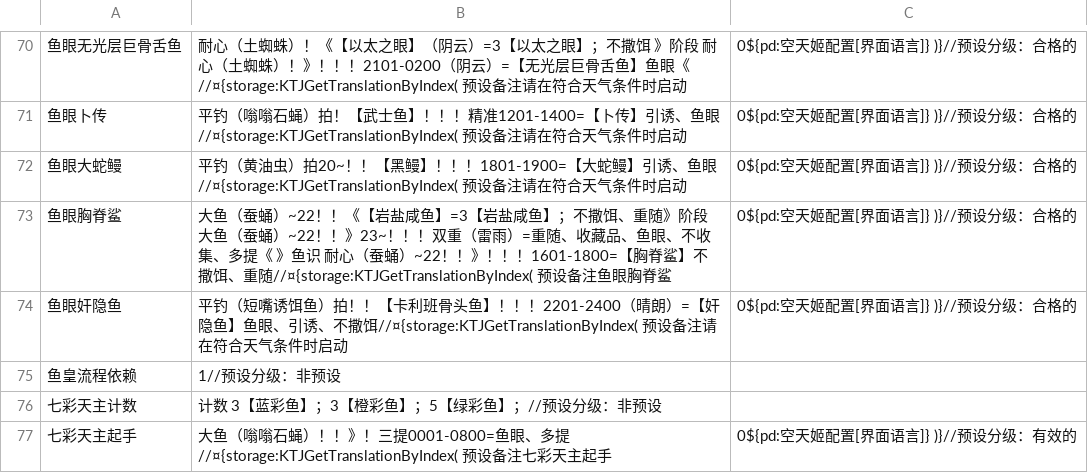
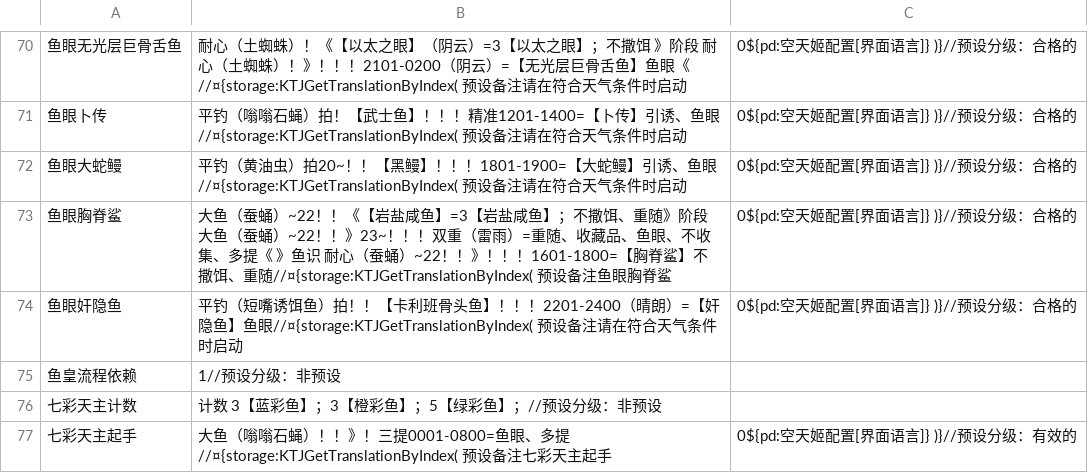
Before and after one commit to BlackCleaverLoli/MissFisher, a CSV file: Preset4V2.csv, drawn as a sheet; only a part is shown, gaps mark what is left out; the diff names each change by its address in the sheet, - before the commit and + after, or states it on an @@ line.

Commit message:
Update Preset4V2.csv

```diff
--- a/Preset4V2.csv
+++ b/Preset4V2.csv
-B74: …鱼】鱼眼、引诱、不撒饵//¤{storage:KTJGetTranslationByIndex( 预设备…
+B74: …鱼】鱼眼//¤{storage:KTJGetTranslationByIndex( 预设备…
```
